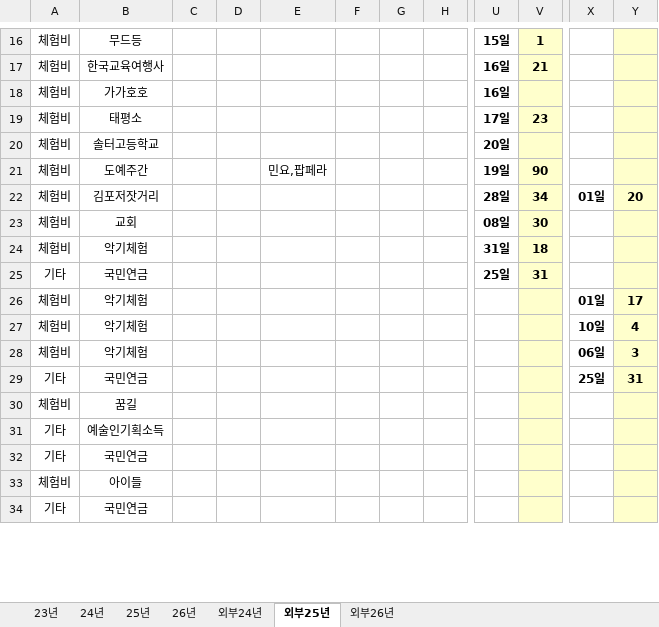
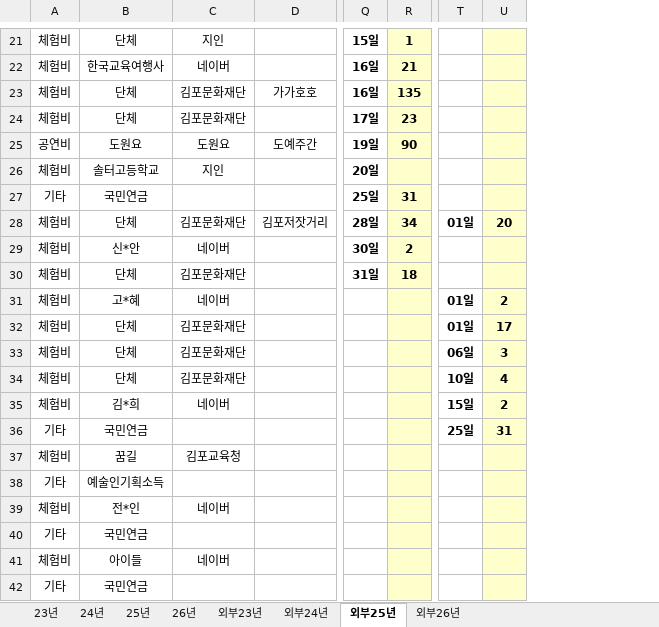
Before and after one commit to KDrAmina/gimpogugak, an Excel workbook: LESSON_DATA.xlsx, sheet 외부25년, drawn as a sheet; only a part is shown, gaps mark what is left out; values as stored, in another font and other column widths than the file's, no borders; removed rows and columns are numbered as before the commit, all else as after; rows hold the shown columns only; the diff covers the shown part only; the diff names each change by its address in the sheet, - before the commit and + after, or states it on an @@ line.

```diff
--- a/LESSON_DATA.xlsx (sheet 외부25년)
+++ b/LESSON_DATA.xlsx (sheet 외부25년)
@@ sheet tab unhidden: 외부23년 @@
-column C, empty
-column D, empty
-column E, empty
-column F, empty
-column G, empty
-column H, empty
+column C, rows 21-24: 지인 | 네이버 | 김포문화재단 | 김포문화재단; row 26: 지인; rows 32-33: 김포문화재단 | 김포문화재단; row 37: 김포교육청; row 41: 네이버
+column D, row 23: 가가호호
-B21: 무드등
+B21: 단체
-B23: 가가호호
+B23: 단체
-R23: (empty)
+R23: 135
-B24: 태평소
+B24: 단체
+row 25: 공연비 | 도원요 | 도원요 | 도예주간 | 19일 | 90
-row 21: 체험비 | 도예주간 |  |  | 민요,팝페라 |  |  |  | 19일 | 90
-row 22: 체험비 | 김포저잣거리 |  |  |  |  |  |  | 28일 | 34 | 01일 | 20
-row 23: 체험비 | 교회 |  |  |  |  |  |  | 08일 | 30
-row 24: 체험비 | 악기체험 |  |  |  |  |  |  | 31일 | 18
+row 28: 체험비 | 단체 | 김포문화재단 | 김포저잣거리 | 28일 | 34 | 01일 | 20
+row 29: 체험비 | 신*안 | 네이버 |  | 30일 | 2
+row 30: 체험비 | 단체 | 김포문화재단 |  | 31일 | 18
+row 31: 체험비 | 고*혜 | 네이버 |  |  |  | 01일 | 2
-B32: 악기체험
+B32: 단체
-row 27: 체험비 | 악기체험 |  |  |  |  |  |  |  |  | 10일 | 4
-B33: 악기체험
+B33: 단체
+row 34: 체험비 | 단체 | 김포문화재단 |  |  |  | 10일 | 4
+row 35: 체험비 | 김*희 | 네이버 |  |  |  | 15일 | 2
+row 39: 체험비 | 전*인 | 네이버
```
Also changed, not shown: 12 added rows, 7 removed rows, 2 moved rows and 29 edited cells elsewhere in this sheet, sheet 외부24년, sheet 25년, sheet 외부26년, sheet 24년, sheet 26년, formulas that keep their value, hidden cells, 9 other files.
